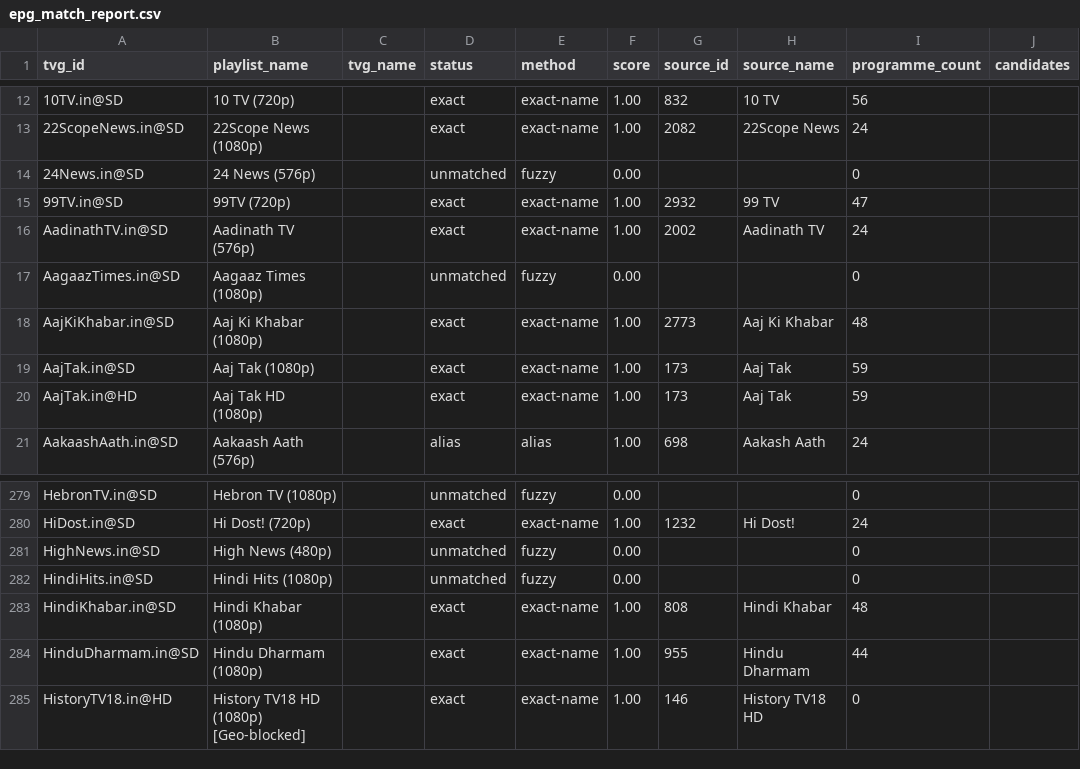
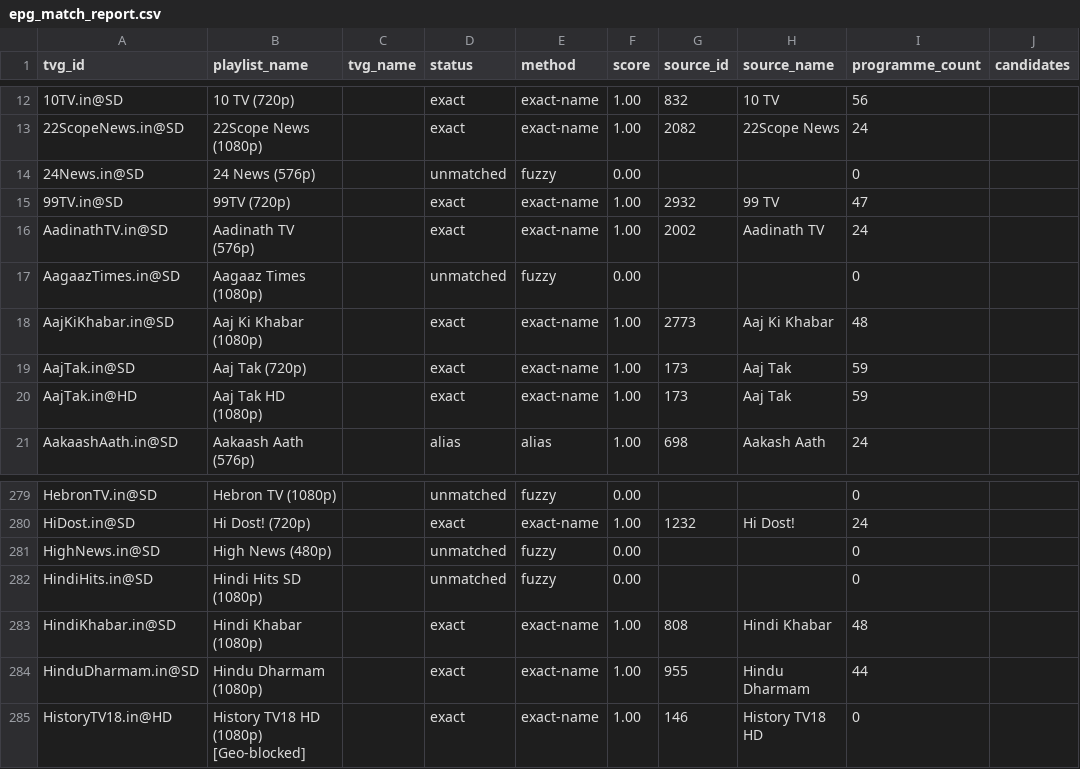
Before and after one commit to Abinanthankv/tvepgjio, a CSV file: epg_match_report.csv, drawn as a sheet; only a part is shown, gaps mark what is left out; the diff names each change by its address in the sheet, - before the commit and + after, or states it on an @@ line.

```diff
--- a/epg_match_report.csv
+++ b/epg_match_report.csv
-B19 (playlist_name): Aaj Tak (1080p)
+B19 (playlist_name): Aaj Tak (720p)
-B282 (playlist_name): Hindi Hits (1080p)
+B282 (playlist_name): Hindi Hits SD (1080p)
```
Also changed, not shown: 2 other files.
